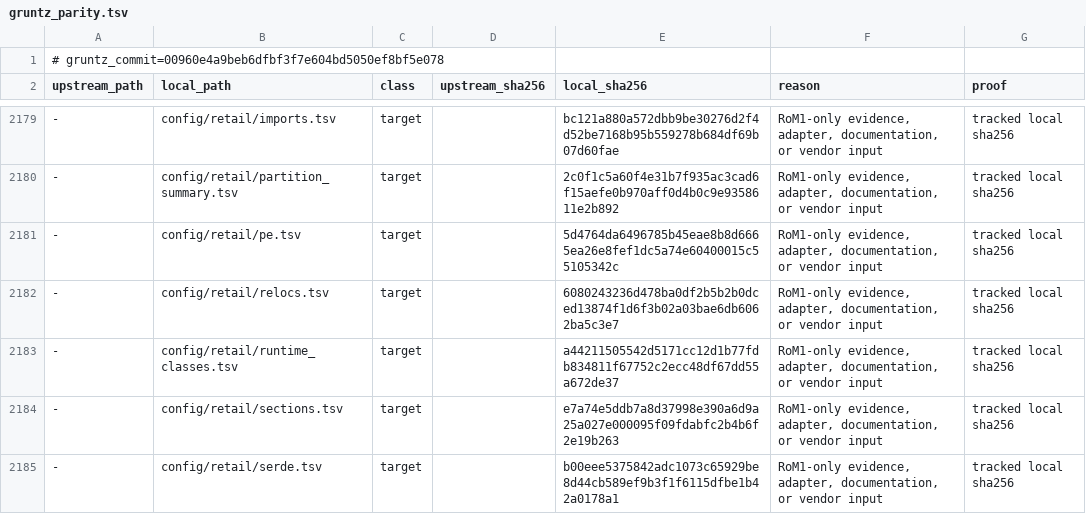
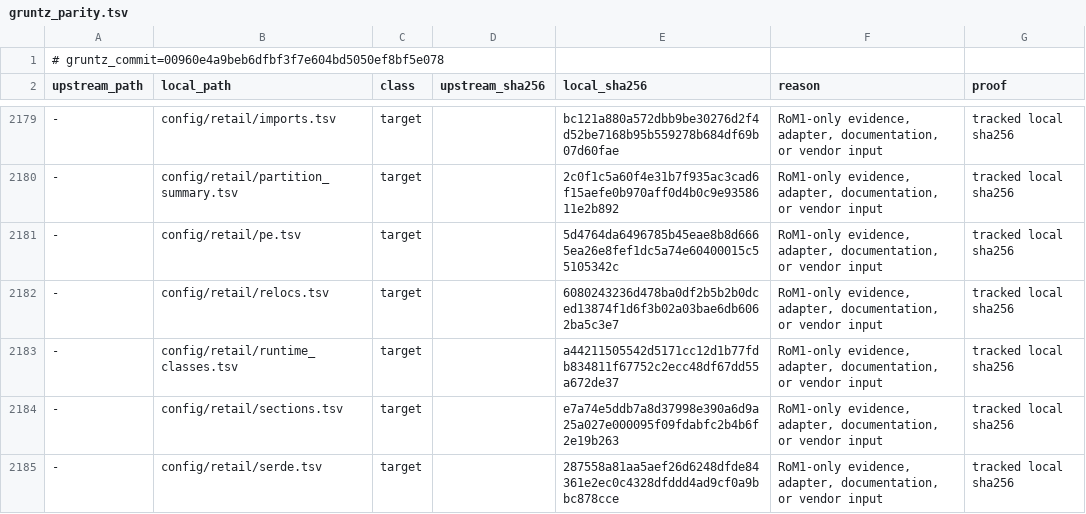
Before and after one commit to sushi-shi/rom1-decomp, a TSV file: config/gruntz_parity.tsv, drawn as a sheet; only a part is shown, gaps mark what is left out; the diff covers the shown part only; the diff names each change by its address in the sheet, - before the commit and + after, or states it on an @@ line.

```diff
--- a/config/gruntz_parity.tsv
+++ b/config/gruntz_parity.tsv
-E2185 (local_sha256): b00eee5375842adc1073c65929be8d44cb589ef9b3f1f6115dfbe1b42a0178a1
+E2185 (local_sha256): 287558a81aa5aef26d6248dfde84361e2ec0c4328dfddd4ad9cf0a9bbc878cce
```
Also changed, not shown: 2 added rows, 1 removed row and 5 edited cells elsewhere in this file, config/match_baseline.tsv, config/retail/serde.tsv, 6 other files.
